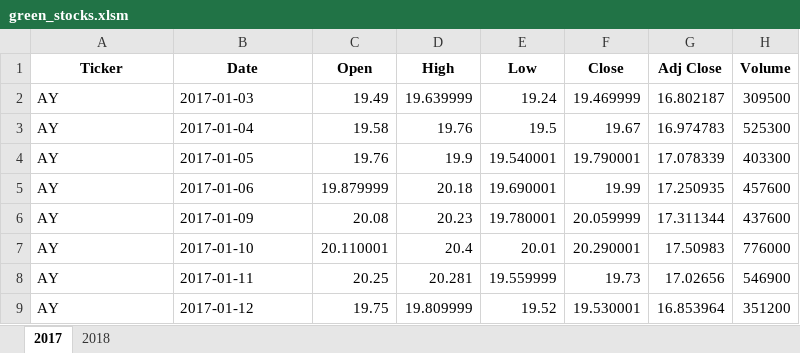
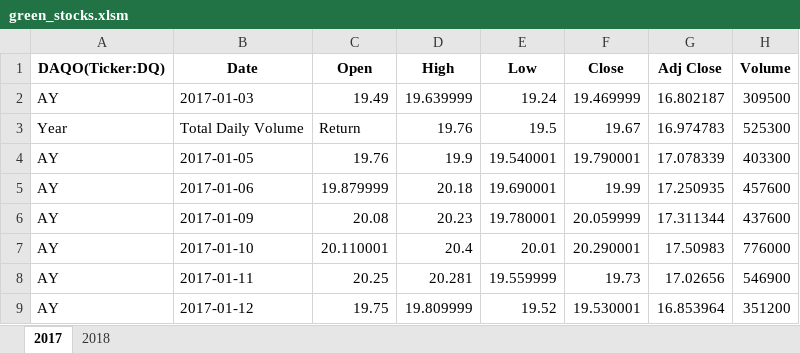
Before and after one commit to Natashina/Excel, an Excel workbook: green_stocks.xlsm, sheet 2017, drawn as a sheet; only a part is shown; values as stored, in another font and other column widths than the file's, no borders; the diff names each change by its address in the sheet, - before the commit and + after, or states it on an @@ line.

Commit message:
Add files via upload

```diff
--- a/green_stocks.xlsm (sheet 2017)
+++ b/green_stocks.xlsm (sheet 2017)
-A1: Ticker
+A1: DAQO(Ticker:DQ)
-A3 (DAQO(Ticker:DQ)): AY
+A3 (DAQO(Ticker:DQ)): Year
-B3 (Date): 2017-01-04
+B3 (Date): Total Daily Volume
-C3 (Open): 19.58
+C3 (Open): Return
```
